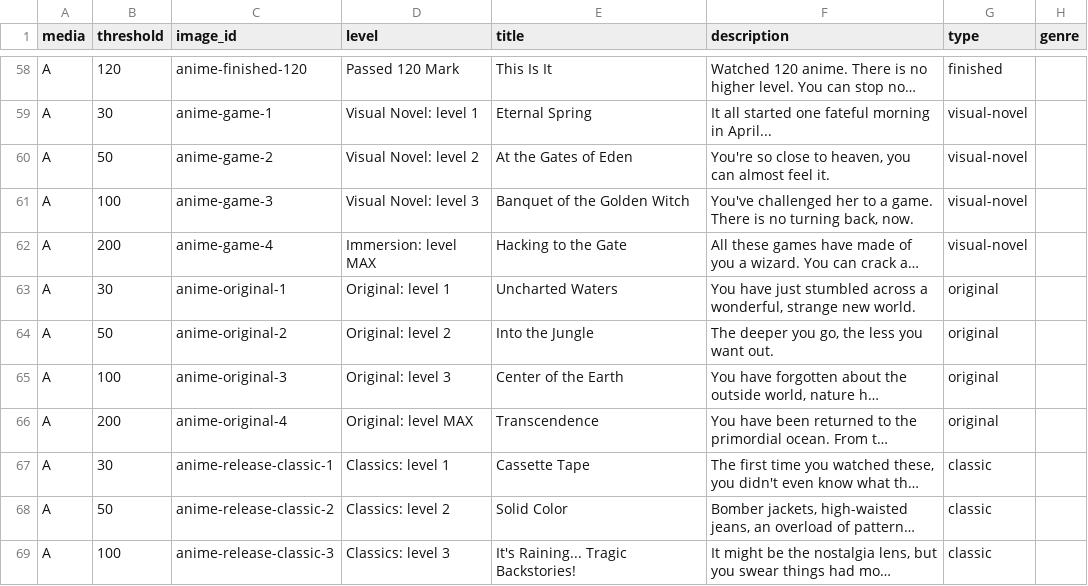
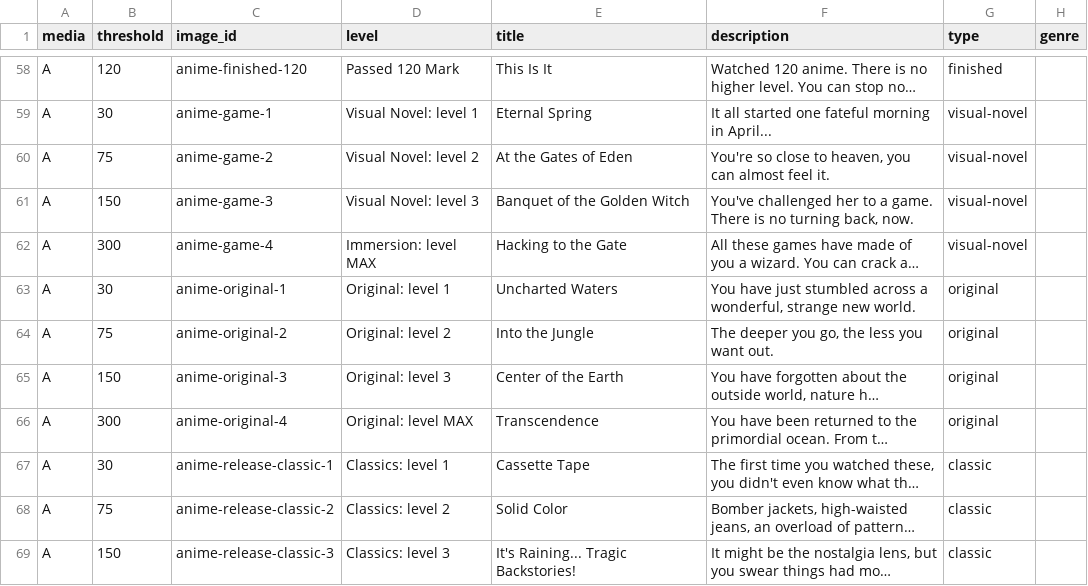
Before and after one commit to Crossoufire/MySerieList, a CSV file: MyLists/static/achievements/anime_achievements.csv, drawn as a sheet; only a part is shown, gaps mark what is left out; long unchanged cells end in …; the diff covers the shown part only; the diff names each change by its address in the sheet, - before the commit and + after, or states it on an @@ line.

```diff
--- a/MyLists/static/achievements/anime_achievements.csv
+++ b/MyLists/static/achievements/anime_achievements.csv
-B60 (threshold): 50
+B60 (threshold): 75
-B61 (threshold): 100
+B61 (threshold): 150
-B62 (threshold): 200
+B62 (threshold): 300
-B64 (threshold): 50
+B64 (threshold): 75
-B65 (threshold): 100
+B65 (threshold): 150
-B66 (threshold): 200
+B66 (threshold): 300
-B68 (threshold): 50
+B68 (threshold): 75
-B69 (threshold): 100
+B69 (threshold): 150
```
Also changed, not shown: 39 edited cells elsewhere in this file, 2 other files.
